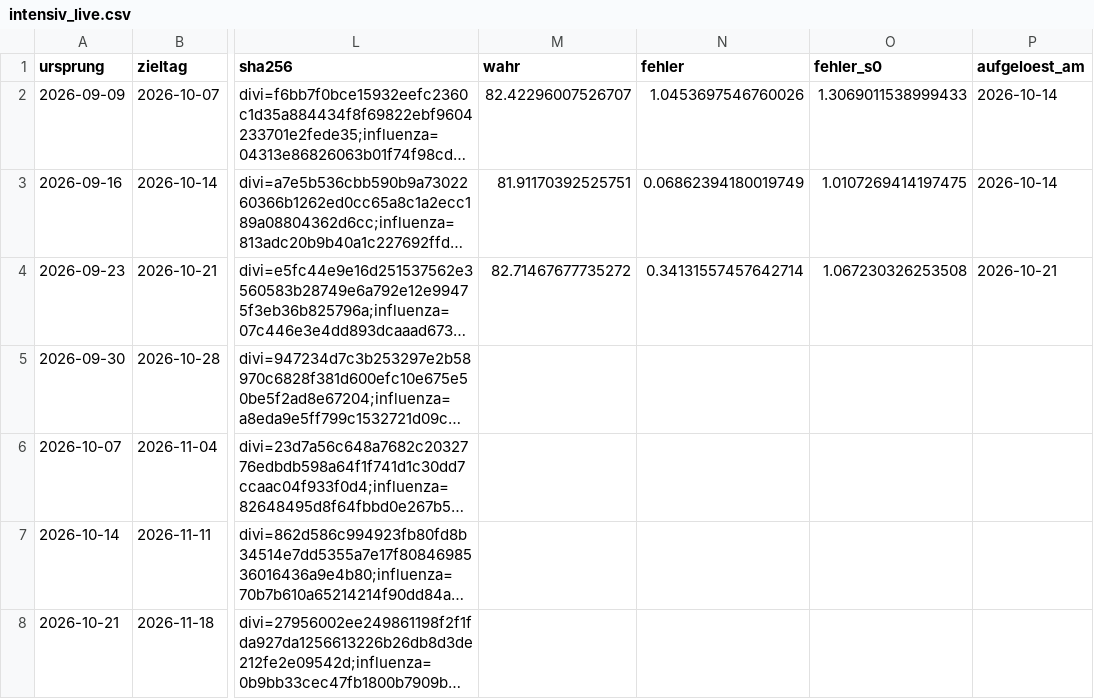
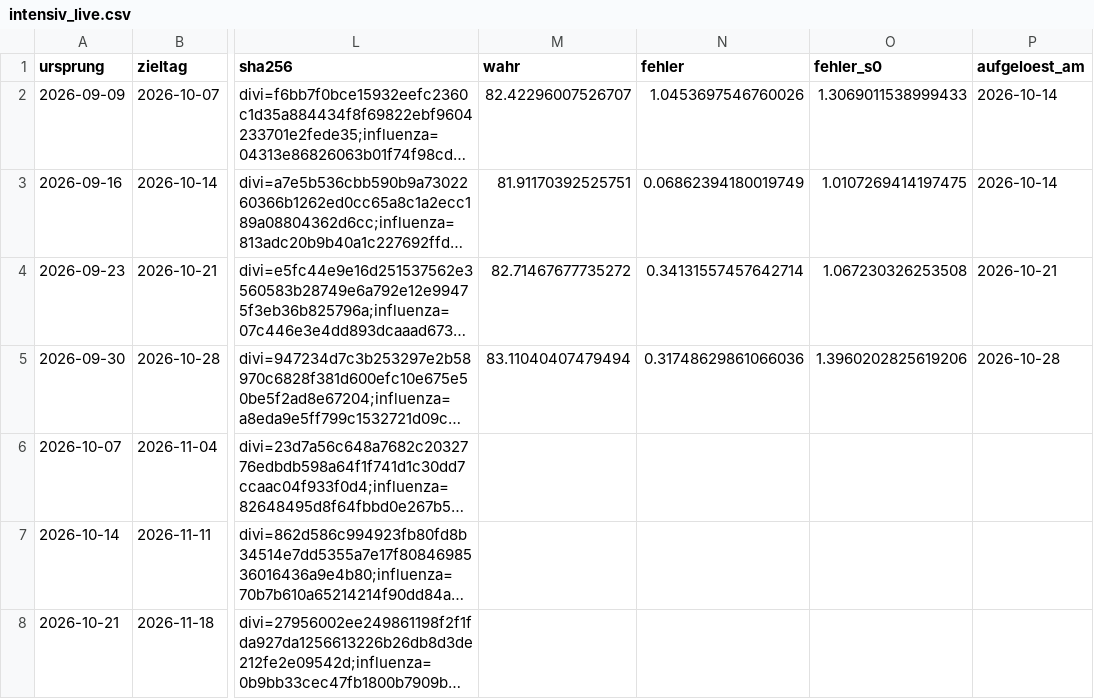
Before and after one commit to fidelmaxaieie-gif/reformradar-seiten, a CSV file: daten/intensiv_live.csv, drawn as a sheet; only a part is shown, gaps mark what is left out; long unchanged cells end in …; the diff covers the shown part only; the diff names each change by its address in the sheet, - before the commit and + after, or states it on an @@ line.

Commit message:
Intensiv-Prognose: Lauf 2026-10-28 (Commit 4e63aa3)

```diff
--- a/daten/intensiv_live.csv
+++ b/daten/intensiv_live.csv
-M5 (wahr): (empty)
+M5 (wahr): 83.11040407479494
-N5 (fehler): (empty)
+N5 (fehler): 0.31748629861066036
-O5 (fehler_s0): (empty)
+O5 (fehler_s0): 1.3960202825619206
-P5 (aufgeloest_am): (empty)
+P5 (aufgeloest_am): 2026-10-28
```
Also changed, not shown: 1 added row elsewhere in this file, 1 other file.
